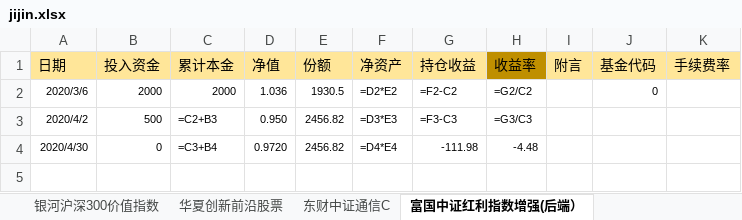
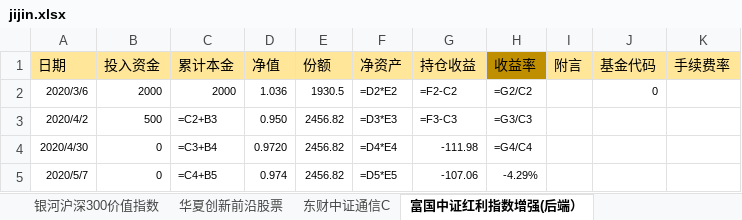
Before and after one commit to symbi/jijin, an Excel workbook: jijin.xlsx, sheet 富国中证红利指数增强(后端）, drawn as a sheet; values as stored, in another font and other column widths than the file's, no borders; formulas without a stored value are shown as written; the diff names each change by its address in the sheet, - before the commit and + after, or states it on an @@ line.

```diff
--- a/jijin.xlsx (sheet 富国中证红利指数增强(后端）)
+++ b/jijin.xlsx (sheet 富国中证红利指数增强(后端）)
-H4 (收益率): -4.48
+H4 (收益率): =G4/C4
+row 5: 2020/5/7 | 0 | =C4+B5 | 0.974 | 2456.82 | =D5*E5 | -107.06 | -4.29%
```
Also changed, not shown: sheet 兴全合宜混合（LOF）A, sheet 华夏中证5G通信主题ETF联接A, sheet 华宝香港大盘A, sheet 兴全沪深300指数（LOF)A, sheet 建信中证500指数增强A, sheet 南方中证500ETF联接A, 16 more sheets, other sheet tabs, 1 other file.
